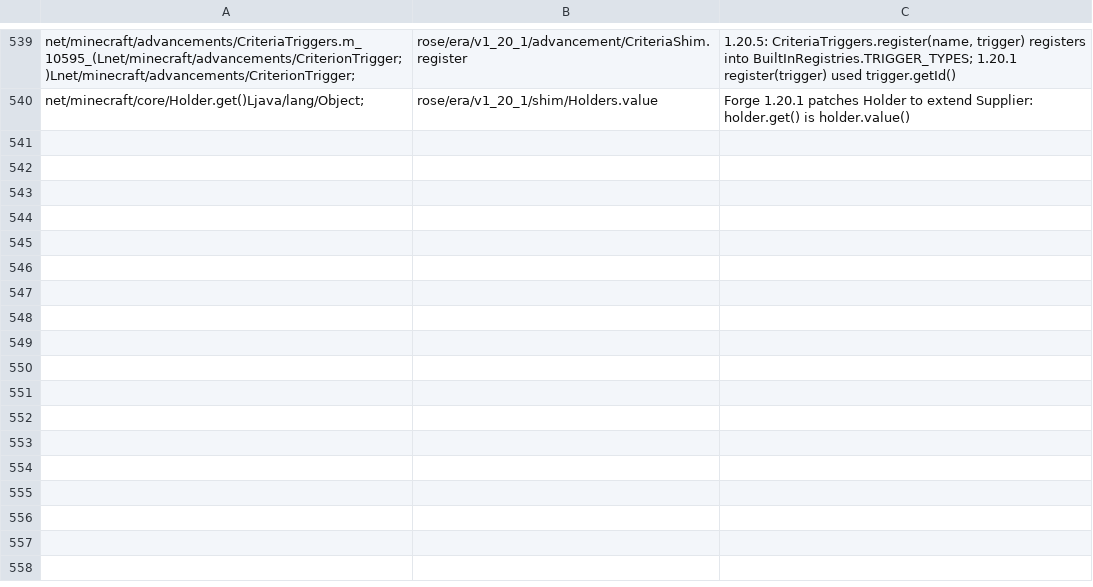
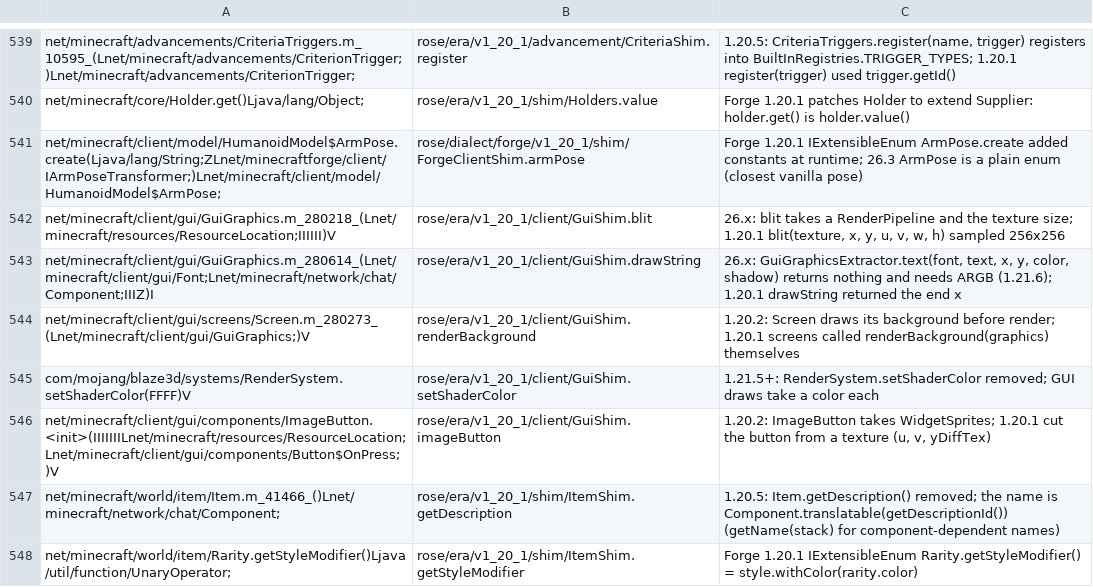
Before and after one commit to bozmund/RoseModLoader, a TSV file: rosetta/rules/forge-1.20.1/redirects.tsv, drawn as a sheet; only a part is shown, gaps mark what is left out.

```diff
--- a/rosetta/rules/forge-1.20.1/redirects.tsv
+++ b/rosetta/rules/forge-1.20.1/redirects.tsv
@@ -540 +540,9 @@ net/minecraft/advancements/CriteriaTriggers.m_10595_(Lnet/minecraft/advancements
 net/minecraft/core/Holder.get()Ljava/lang/Object;	rose/era/v1_20_1/shim/Holders.value	Forge 1.20.1 patches Holder to extend Supplier: holder.get() is holder.value()
+net/minecraft/client/model/HumanoidModel$ArmPose.create(Ljava/lang/String;ZLnet/minecraftforge/client/IArmPoseTransformer;)Lnet/minecraft/client/model/HumanoidModel$ArmPose;	rose/dialect/forge/v1_20_1/shim/ForgeClientShim.armPose	Forge 1.20.1 IExtensibleEnum ArmPose.create added constants at runtime; 26.3 ArmPose is a plain enum (closest vanilla pose)
+net/minecraft/client/gui/GuiGraphics.m_280218_(Lnet/minecraft/resources/ResourceLocation;IIIIII)V	rose/era/v1_20_1/client/GuiShim.blit	26.x: blit takes a RenderPipeline and the texture size; 1.20.1 blit(texture, x, y, u, v, w, h) sampled 256x256
+net/minecraft/client/gui/GuiGraphics.m_280614_(Lnet/minecraft/client/gui/Font;Lnet/minecraft/network/chat/Component;IIIZ)I	rose/era/v1_20_1/client/GuiShim.drawString	26.x: GuiGraphicsExtractor.text(font, text, x, y, color, shadow) returns nothing and needs ARGB (1.21.6); 1.20.1 drawString returned the end x
+net/minecraft/client/gui/screens/Screen.m_280273_(Lnet/minecraft/client/gui/GuiGraphics;)V	rose/era/v1_20_1/client/GuiShim.renderBackground	1.20.2: Screen draws its background before render; 1.20.1 screens called renderBackground(graphics) themselves
+com/mojang/blaze3d/systems/RenderSystem.setShaderColor(FFFF)V	rose/era/v1_20_1/client/GuiShim.setShaderColor	1.21.5+: RenderSystem.setShaderColor removed; GUI draws take a color each
+net/minecraft/client/gui/components/ImageButton.<init>(IIIIIIILnet/minecraft/resources/ResourceLocation;Lnet/minecraft/client/gui/components/Button$OnPress;)V	rose/era/v1_20_1/client/GuiShim.imageButton	1.20.2: ImageButton takes WidgetSprites; 1.20.1 cut the button from a texture (u, v, yDiffTex)
+net/minecraft/world/item/Item.m_41466_()Lnet/minecraft/network/chat/Component;	rose/era/v1_20_1/shim/ItemShim.getDescription	1.20.5: Item.getDescription() removed; the name is Component.translatable(getDescriptionId()) (getName(stack) for component-dependent names)
+net/minecraft/world/item/Rarity.getStyleModifier()Ljava/util/function/UnaryOperator;	rose/era/v1_20_1/shim/ItemShim.getStyleModifier	Forge 1.20.1 IExtensibleEnum Rarity.getStyleModifier() = style.withColor(rarity.color)
```
Also changed, not shown: rosetta/rules/class-renames-1.20.1-to-26.3.tsv, rosetta/rules/class-renames-1.21.11-to-26.3.tsv, 13 other files.
